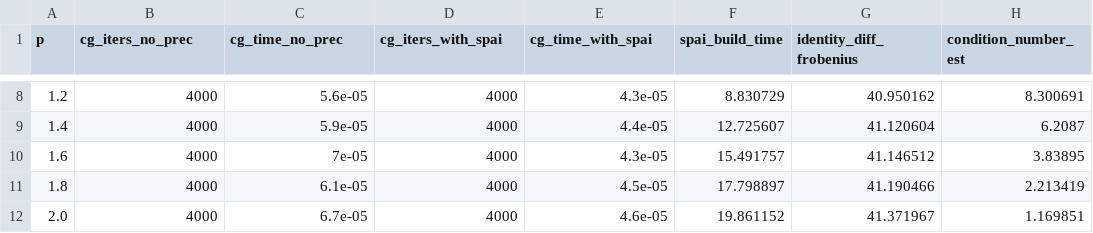
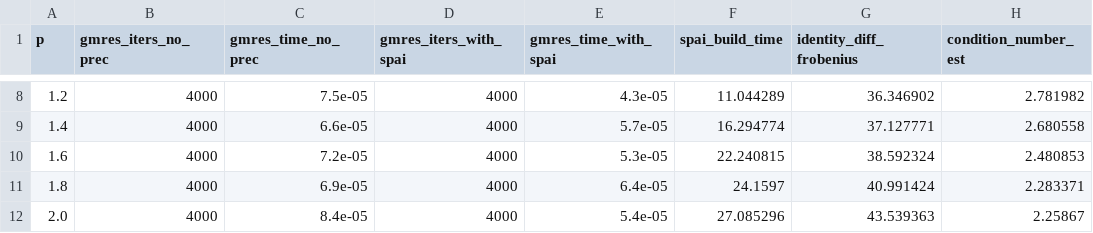
Before and after one commit to LuanTSP/Quali, a CSV file: csv/4000.csv, drawn as a sheet; only a part is shown, gaps mark what is left out; the diff covers the shown part only.

Commit message:
fixed SPAI-[1-2]

```diff
--- a/csv/4000.csv
+++ b/csv/4000.csv
@@ -1 +1 @@
-p,cg_iters_no_prec,cg_time_no_prec,cg_iters_with_spai,cg_time_with_spai,spai_build_time,identity_diff_frobenius,condition_number_est
+p,gmres_iters_no_prec,gmres_time_no_prec,gmres_iters_with_spai,gmres_time_with_spai,spai_build_time,identity_diff_frobenius,condition_number_est
@@ -8,5 +8,5 @@ p,cg_iters_no_prec,cg_time_no_prec,cg_iters_with_spai,cg_time_with_spai,spai_bui
-1.2,4000,5.6e-05,4000,4.3e-05,8.830729,40.950162,8.300691
-1.4,4000,5.9e-05,4000,4.4e-05,12.725607,41.120604,6.2087
-1.6,4000,7e-05,4000,4.3e-05,15.491757,41.146512,3.83895
-1.8,4000,6.1e-05,4000,4.5e-05,17.798897,41.190466,2.213419
-2.0,4000,6.7e-05,4000,4.6e-05,19.861152,41.371967,1.169851
+1.2,4000,7.5e-05,4000,4.3e-05,11.044289,36.346902,2.781982
+1.4,4000,6.6e-05,4000,5.7e-05,16.294774,37.127771,2.680558
+1.6,4000,7.2e-05,4000,5.3e-05,22.240815,38.592324,2.480853
+1.8,4000,6.9e-05,4000,6.4e-05,24.1597,40.991424,2.283371
+2.0,4000,8.4e-05,4000,5.4e-05,27.085296,43.539363,2.25867
```
Also changed, not shown: 29 edited cells elsewhere in this file, csv/10.csv, csv/1000.csv, 36 other files.
